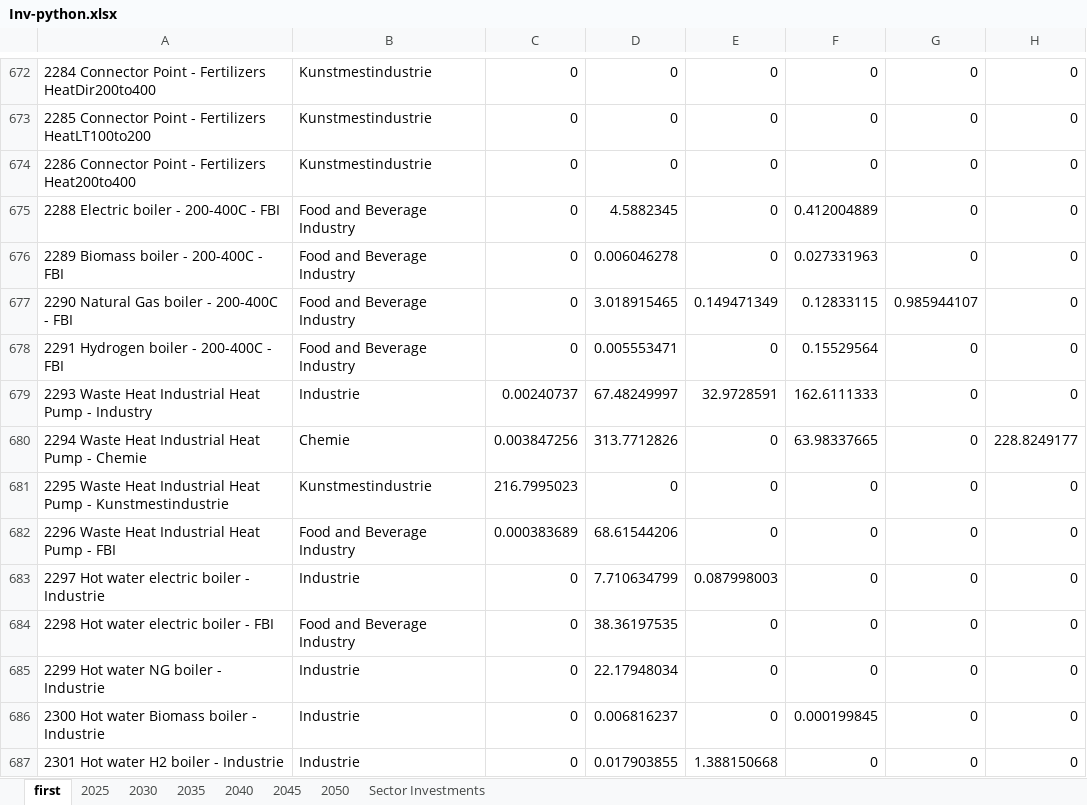
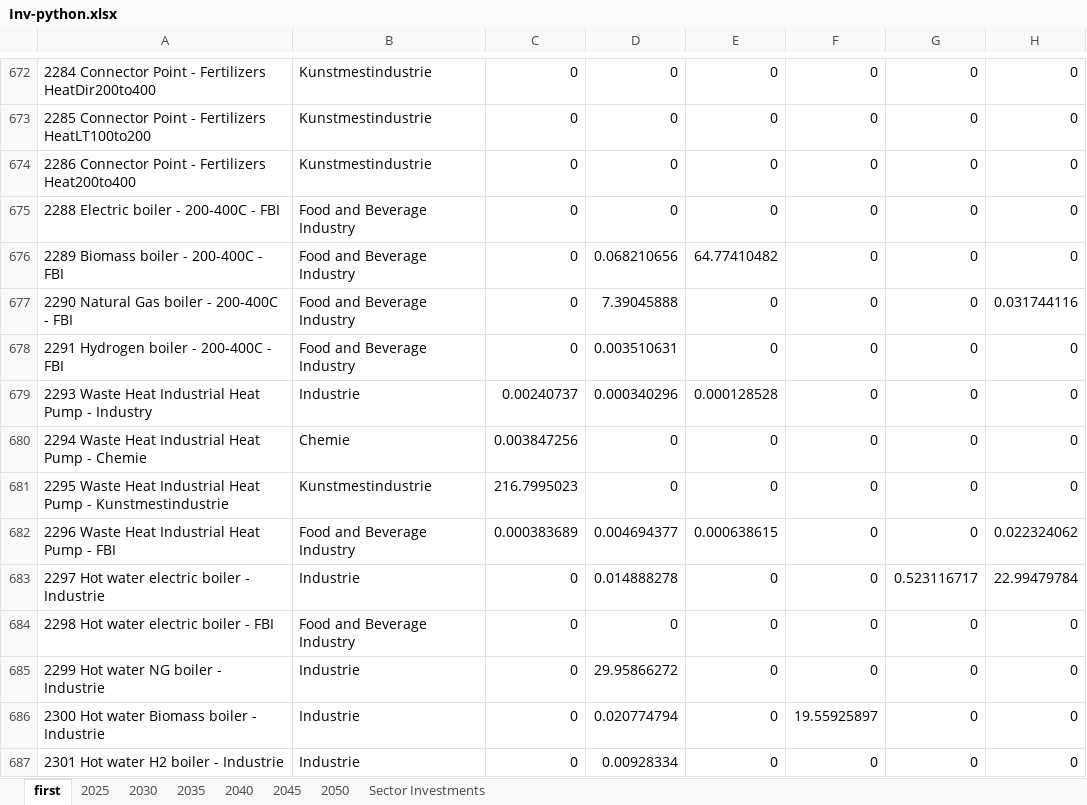
Before and after one commit to Elberry93/ESM-to-CGE-Data-Transformation-Pipeline, an Excel workbook: Inv-python.xlsx, sheet first, drawn as a sheet; only a part is shown, gaps mark what is left out; values as stored, in another font and other column widths than the file's, no borders; the diff covers the shown part only; the diff names each change by its address in the sheet, - before the commit and + after, or states it on an @@ line.

Commit message:
Add files via upload

```diff
--- a/Inv-python.xlsx (sheet first)
+++ b/Inv-python.xlsx (sheet first)
-D675: 4.5882345
+D675: 0
-F675: 0.412004889
+F675: 0
-D676: 0.006046278
+D676: 0.068210656
-E676: 0
+E676: 64.77410482
-F676: 0.027331963
+F676: 0
-D677: 3.018915465
+D677: 7.39045888
-E677: 0.149471349
+E677: 0
-F677: 0.12833115
+F677: 0
-G677: 0.985944107
+G677: 0
-H677: 0
+H677: 0.031744116
-D678: 0.005553471
+D678: 0.003510631
-F678: 0.15529564
+F678: 0
-D679: 67.48249997
+D679: 0.000340296
-E679: 32.9728591
+E679: 0.000128528
-F679: 162.6111333
+F679: 0
-D680: 313.7712826
+D680: 0
-F680: 63.98337665
+F680: 0
-H680: 228.8249177
+H680: 0
-D682: 68.61544206
+D682: 0.004694377
-E682: 0
+E682: 0.000638615
-H682: 0
+H682: 0.022324062
-D683: 7.710634799
+D683: 0.014888278
-E683: 0.087998003
+E683: 0
-G683: 0
+G683: 0.523116717
-H683: 0
+H683: 22.99479784
-D684: 38.36197535
+D684: 0
-D685: 22.17948034
+D685: 29.95866272
-D686: 0.006816237
+D686: 0.020774794
-F686: 0.000199845
+F686: 19.55925897
-D687: 0.017903855
+D687: 0.00928334
-E687: 1.388150668
+E687: 0
```
Also changed, not shown: 13 added rows and 1111 edited cells elsewhere in this sheet, sheet Sector Investments.
